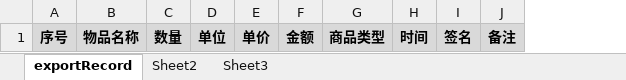
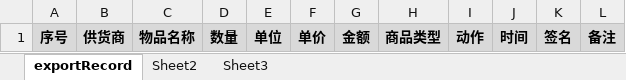
Before and after one commit to RuanZzzz/schoolStock, an Excel workbook: public/excel/record/template/exportRecord.xlsx, sheet exportRecord, drawn as a sheet; values as stored, in another font and other column widths than the file's, no borders; the diff names each change by its address in the sheet, - before the commit and + after, or states it on an @@ line.

```diff
--- a/public/excel/record/template/exportRecord.xlsx (sheet exportRecord)
+++ b/public/excel/record/template/exportRecord.xlsx (sheet exportRecord)
+column B, row 1: 供货商
+column I, row 1: 动作
```
Also changed, not shown: 3 other files.
